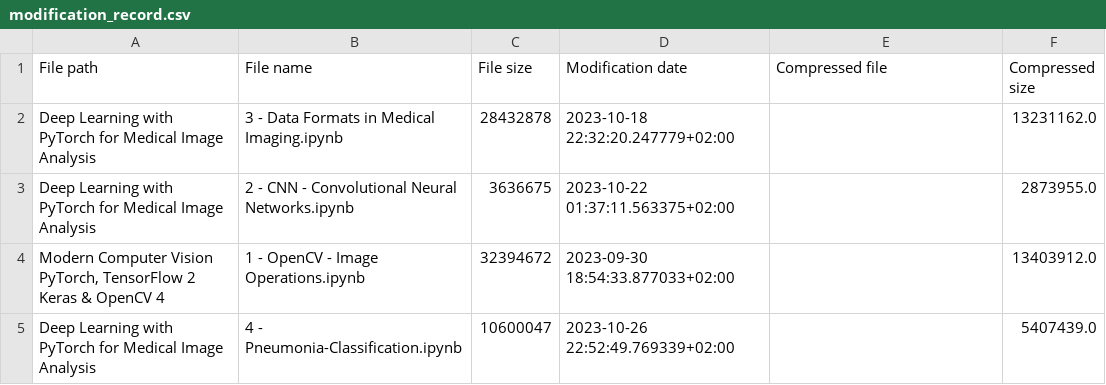
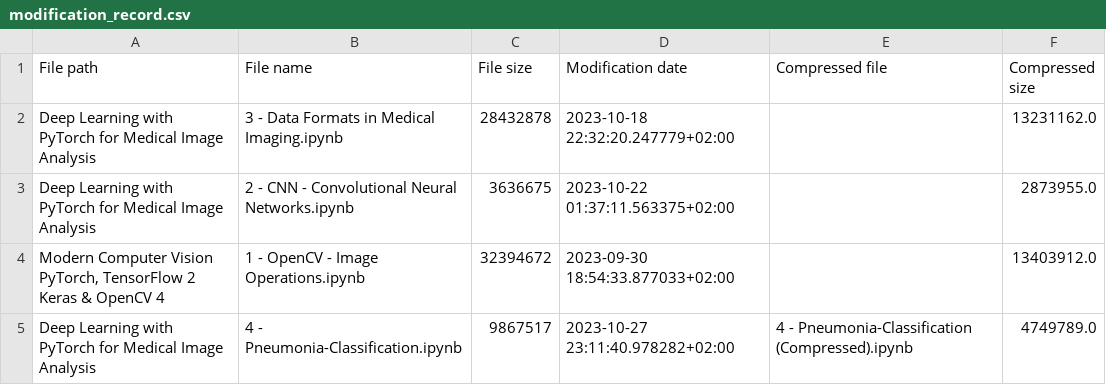
Before and after one commit to RaphaelZH/OpenCV_Program_EN, a CSV file: modification_record.csv, drawn as a sheet.

```diff
--- a/modification_record.csv
+++ b/modification_record.csv
@@ -4,2 +4,2 @@ Deep Learning with PyTorch for Medical Image Analysis,2 - CNN - Convolutional Ne
 "Modern Computer Vision PyTorch, TensorFlow 2 Keras & OpenCV 4",1 - OpenCV - Image Operations.ipynb,32394672,2023-09-30 18:54:33.877033+02:00,,13403912.0
-Deep Learning with PyTorch for Medical Image Analysis,4 - Pneumonia-Classification.ipynb,10600047,2023-10-26 22:52:49.769339+02:00,,5407439.0
+Deep Learning with PyTorch for Medical Image Analysis,4 - Pneumonia-Classification.ipynb,9867517,2023-10-27 23:11:40.978282+02:00,4 - Pneumonia-Classification (Compressed).ipynb,4749789.0
```
Also changed, not shown: 1 other file.
